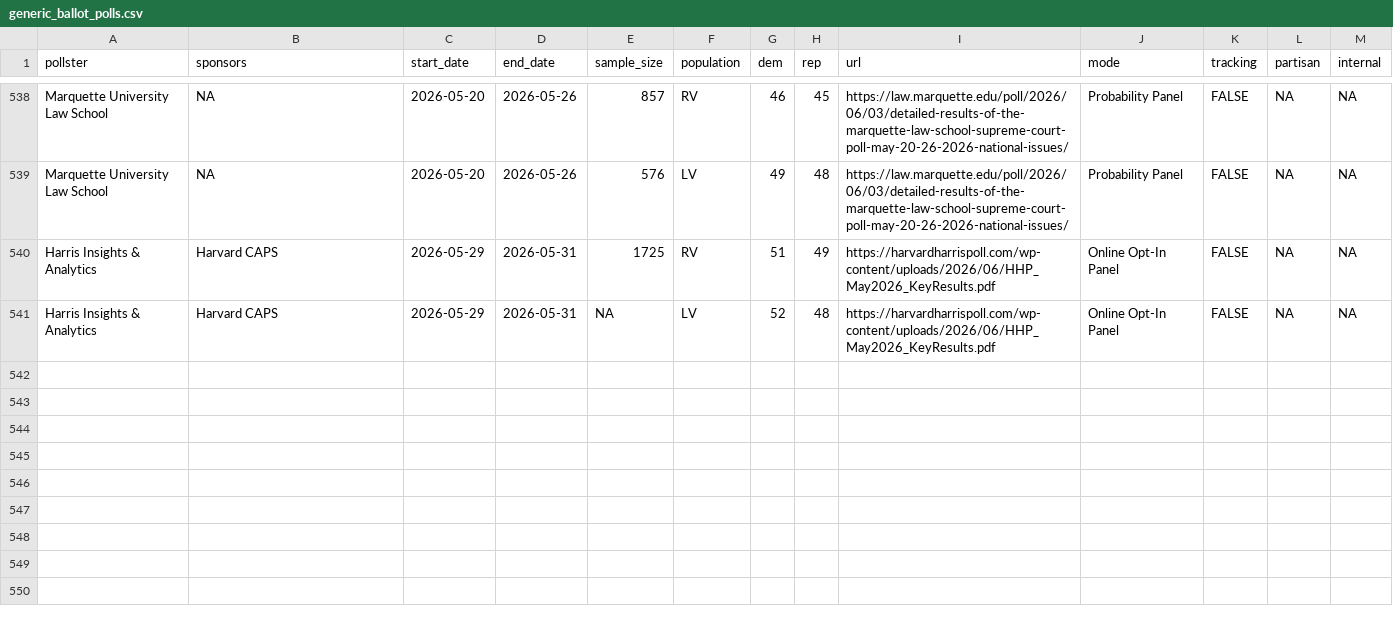
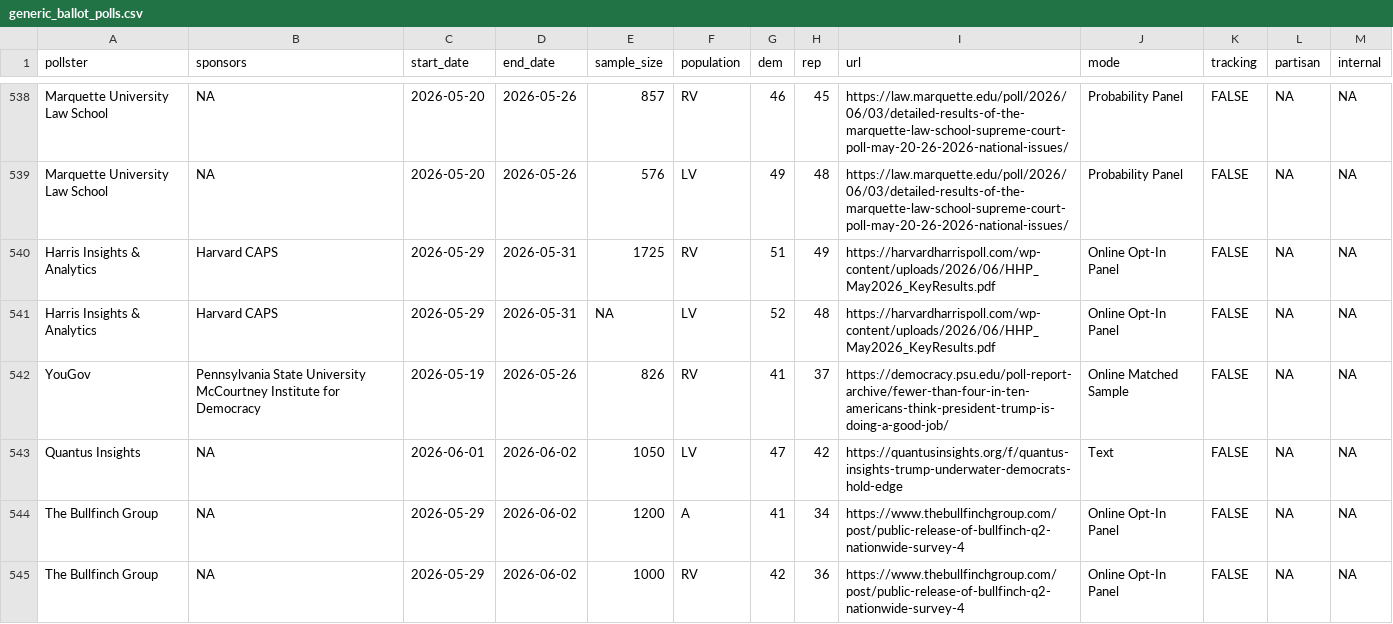
Before and after one commit to Hackquantumcpp/snoutcounter-backend, a CSV file: data/generic_ballot_polls.csv, drawn as a sheet; only a part is shown, gaps mark what is left out.

```diff
--- a/data/generic_ballot_polls.csv
+++ b/data/generic_ballot_polls.csv
@@ -541 +541,5 @@ Harris Insights & Analytics,Harvard CAPS,2026-05-29,2026-05-31,1725,RV,51,49,htt
 Harris Insights & Analytics,Harvard CAPS,2026-05-29,2026-05-31,NA,LV,52,48,https://harvardharrispoll.com/wp-content/uploads/2026/06/HHP_May2026_KeyResults.pdf,Online Opt-In Panel,FALSE,NA,NA
+YouGov,Pennsylvania State University McCourtney Institute for Democracy,2026-05-19,2026-05-26,826,RV,41,37,https://democracy.psu.edu/poll-report-archive/fewer-than-four-in-ten-americans-think-president-trump-is-doing-a-good-job/,Online Matched Sample,FALSE,NA,NA
+Quantus Insights,NA,2026-06-01,2026-06-02,1050,LV,47,42,https://quantusinsights.org/f/quantus-insights-trump-underwater-democrats-hold-edge,Text,FALSE,NA,NA
+The Bullfinch Group,NA,2026-05-29,2026-06-02,1200,A,41,34,https://www.thebullfinchgroup.com/post/public-release-of-bullfinch-q2-nationwide-survey-4,Online Opt-In Panel,FALSE,NA,NA
+The Bullfinch Group,NA,2026-05-29,2026-06-02,1000,RV,42,36,https://www.thebullfinchgroup.com/post/public-release-of-bullfinch-q2-nationwide-survey-4,Online Opt-In Panel,FALSE,NA,NA
```
Also changed, not shown: averages/generic_ballot.csv, data/president_approval_polls.csv, 6 other files.
